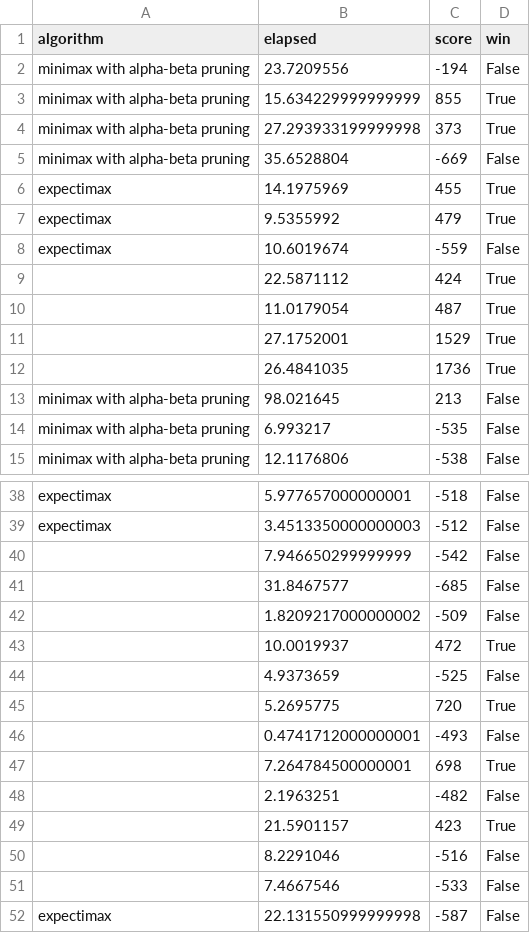
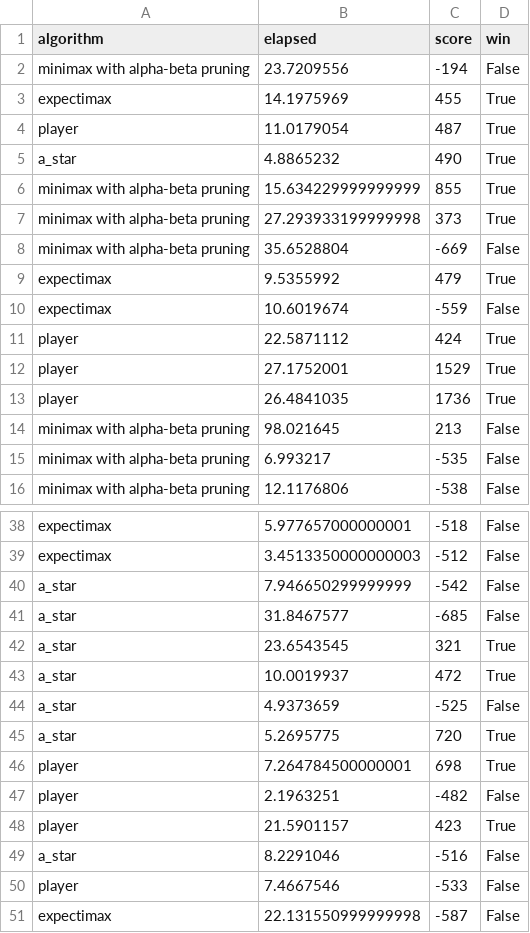
Before and after one commit to vvkin/ai-labs, a CSV file: logs/stats.csv, drawn as a sheet; only a part is shown, gaps mark what is left out; the diff covers the shown part only.

```diff
--- a/logs/stats.csv
+++ b/logs/stats.csv
@@ -2,2 +2,5 @@ algorithm,elapsed,score,win
 minimax with alpha-beta pruning,23.7209556,-194,False
+expectimax,14.1975969,455,True
+player,11.0179054,487,True
+a_star,4.8865232,490,True
 minimax with alpha-beta pruning,15.634229999999999,855,True
@@ -5,9 +8,7 @@ minimax with alpha-beta pruning,27.293933199999998,373,True
 minimax with alpha-beta pruning,35.6528804,-669,False
-expectimax,14.1975969,455,True
 expectimax,9.5355992,479,True
 expectimax,10.6019674,-559,False
-,22.5871112,424,True
-,11.0179054,487,True
-,27.1752001,1529,True
-,26.4841035,1736,True
+player,22.5871112,424,True
+player,27.1752001,1529,True
+player,26.4841035,1736,True
 minimax with alpha-beta pruning,98.021645,213,False
@@ -39,14 +39,13 @@ expectimax,5.977657000000001,-518,False
 expectimax,3.4513350000000003,-512,False
-,7.946650299999999,-542,False
-,31.8467577,-685,False
-,1.8209217000000002,-509,False
-,10.0019937,472,True
-,4.9373659,-525,False
-,5.2695775,720,True
-,0.4741712000000001,-493,False
-,7.264784500000001,698,True
-,2.1963251,-482,False
-,21.5901157,423,True
-,8.2291046,-516,False
-,7.4667546,-533,False
+a_star,7.946650299999999,-542,False
+a_star,31.8467577,-685,False
+a_star,23.6543545,321,True
+a_star,10.0019937,472,True
+a_star,4.9373659,-525,False
+a_star,5.2695775,720,True
+player,7.264784500000001,698,True
+player,2.1963251,-482,False
+player,21.5901157,423,True
+a_star,8.2291046,-516,False
+player,7.4667546,-533,False
 expectimax,22.131550999999998,-587,False
```
Also changed, not shown: 2 added rows, 1 removed row and 6 edited cells elsewhere in this file, 2 other files.
